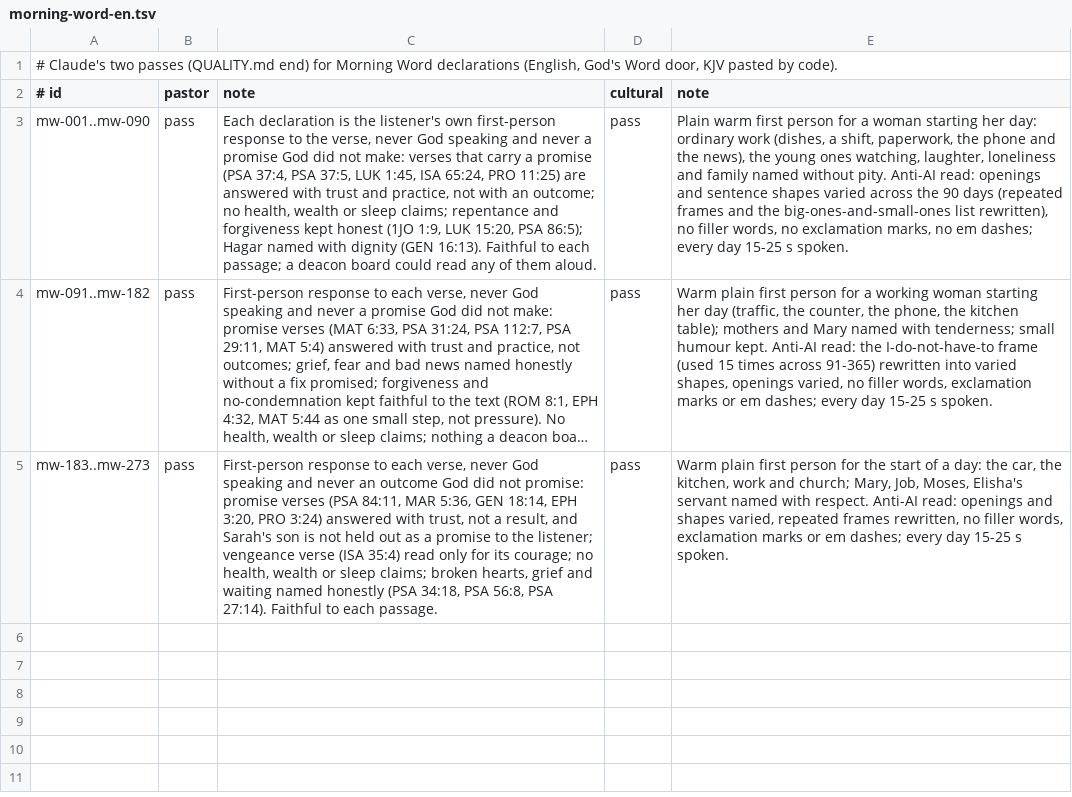
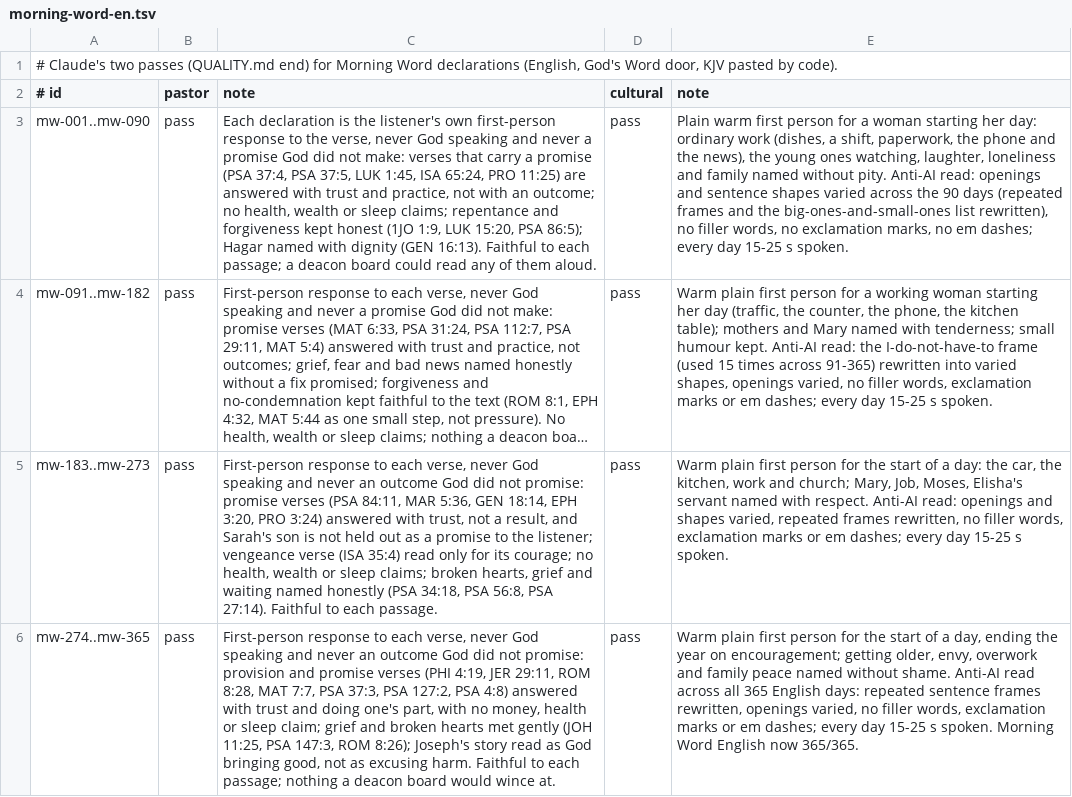
Before and after one commit to seq23/peace-be-still, a TSV file: content/src/reviews/morning-word-en.tsv, drawn as a sheet; long unchanged cells end in …; the diff names each change by its address in the sheet, - before the commit and + after, or states it on an @@ line.

```diff
--- a/content/src/reviews/morning-word-en.tsv
+++ b/content/src/reviews/morning-word-en.tsv
+row 6: mw-274..mw-365 | pass | First-person response to each verse, never God speaking and never an outcome God did not promise: provision and promise verses (PHI 4:19, JER 29:11, ROM 8:28, MAT 7:7, PSA 37:3, PSA 127:2, PSA 4:8) answered with trust and doing one's part, with no money, health or sleep claim; grief and broken hearts met gently (JOH 11:25, PSA 147:3, ROM 8:26); Joseph's story read as God bringing good, not as excusing harm. Faithful to each passage; nothing a deacon board would wince at. | pass | Warm plain first person for the start of a day, ending the year on encouragement; getting older, envy, overwork and family peace named without shame. Anti-AI read across all 365 English days: repeated sentence frames rewritten, openings varied, no filler words, exclamation marks or em dashes; every day 15-25 s spoken. Morning Word English now 365/365.
```
Also changed, not shown: content/src/drafts/log.tsv, 3 other files.
